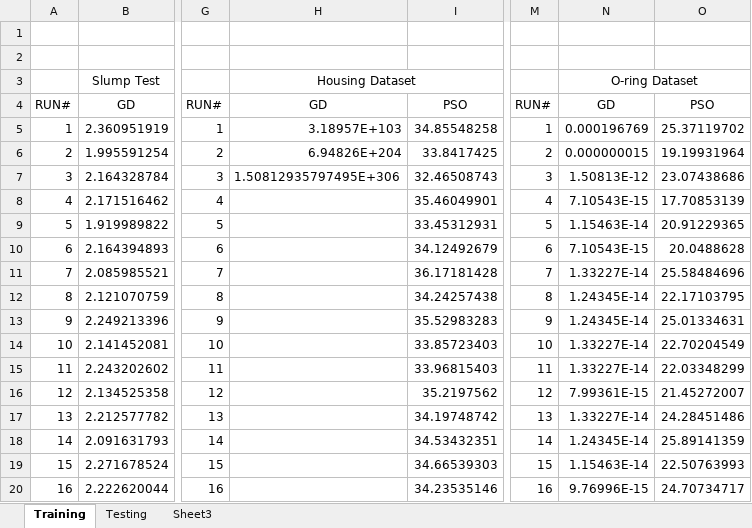
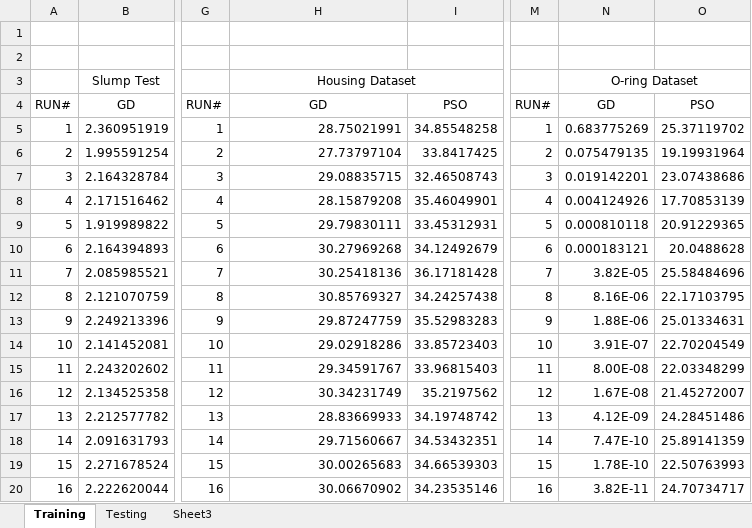
Before and after one commit to Arkanayan/MLProject, an Excel workbook: results.xlsx, sheet Training, drawn as a sheet; only a part is shown, gaps mark what is left out; values as stored, in another font and other column widths than the file's, no borders; the diff covers the shown part only; the diff names each change by its address in the sheet, - before the commit and + after, or states it on an @@ line.

Commit message:
Update results of Gradient Descent for oring, concrete dataset

```diff
--- a/results.xlsx (sheet Training)
+++ b/results.xlsx (sheet Training)
-H5: 3.18957E+103
+H5: 28.75021991
-N5: 0.000196769
+N5: 0.683775269
-H6: 6.94826E+204
+H6: 27.73797104
-N6: 0.000000015
+N6: 0.075479135
-H7: 1.50812935797495E+306
+H7: 29.08835715
-N7: 1.50813E-12
+N7: 0.019142201
-H8: (empty)
+H8: 28.15879208
-N8: 7.10543E-15
+N8: 0.004124926
-H9: (empty)
+H9: 29.79830111
-N9: 1.15463E-14
+N9: 0.000810118
-H10: (empty)
+H10: 30.27969268
-N10: 7.10543E-15
+N10: 0.000183121
-H11: (empty)
+H11: 30.25418136
-N11: 1.33227E-14
+N11: 3.82E-05
-H12: (empty)
+H12: 30.85769327
-N12: 1.24345E-14
+N12: 8.16E-06
-H13: (empty)
+H13: 29.87247759
-N13: 1.24345E-14
+N13: 1.88E-06
-H14: (empty)
+H14: 29.02918286
-N14: 1.33227E-14
+N14: 3.91E-07
-H15: (empty)
+H15: 29.34591767
-N15: 1.33227E-14
+N15: 8.00E-08
-H16: (empty)
+H16: 30.34231749
-N16: 7.99361E-15
+N16: 1.67E-08
-H17: (empty)
+H17: 28.83669933
-N17: 1.33227E-14
+N17: 4.12E-09
-H18: (empty)
+H18: 29.71560667
-N18: 1.24345E-14
+N18: 7.47E-10
-H19: (empty)
+H19: 30.00265683
-N19: 1.15463E-14
+N19: 1.78E-10
-H20: (empty)
+H20: 30.06670902
-N20: 9.76996E-15
+N20: 3.82E-11
```
Also changed, not shown: 28 edited cells elsewhere in this sheet, sheet Testing.
